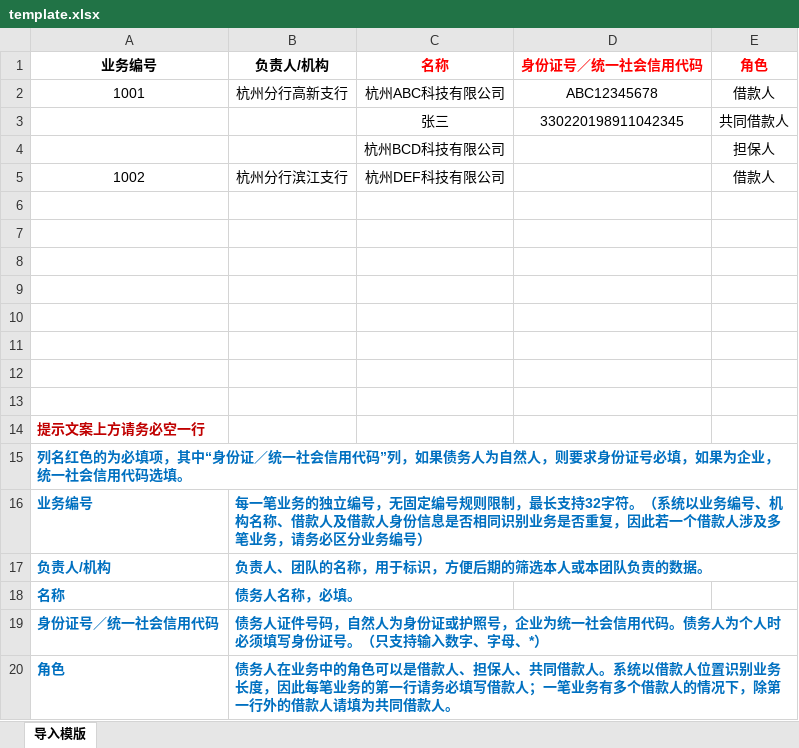
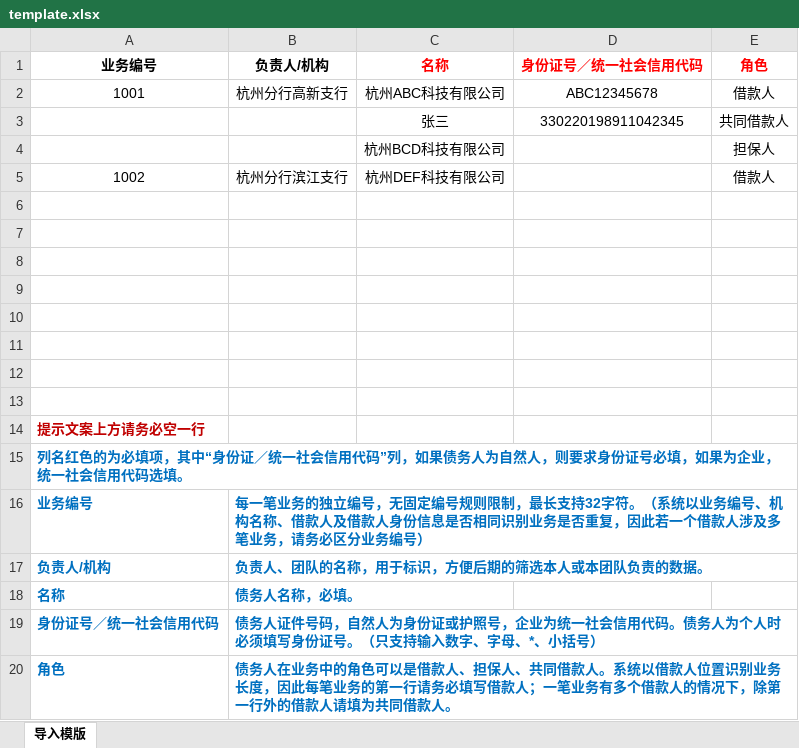
Before and after one commit to wushuaixing/assets-monitor-react, an Excel workbook: src/static/template.xlsx, sheet 导入模版, drawn as a sheet; values as stored, in another font and other column widths than the file's, no borders; the diff names each change by its address in the sheet, - before the commit and + after, or states it on an @@ line.

```diff
--- a/src/static/template.xlsx (sheet 导入模版)
+++ b/src/static/template.xlsx (sheet 导入模版)
-B19 (负责人/机构): …字母、*）
+B19 (负责人/机构): …字母、*、小括号）
```
Also changed, not shown: 1 other file.
